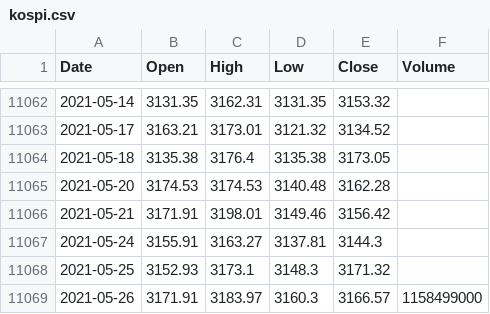
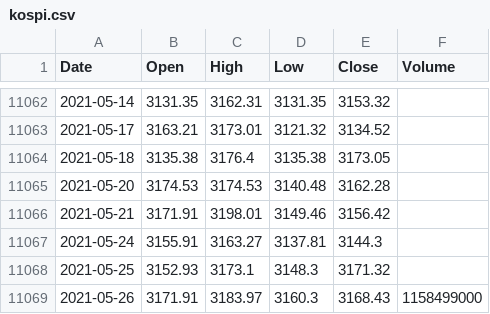
Before and after one commit to KwangYeol/stock-now, a CSV file: index/kospi.csv, drawn as a sheet; only a part is shown, gaps mark what is left out.

```diff
--- a/index/kospi.csv
+++ b/index/kospi.csv
@@ -11068,2 +11068,2 @@ Date,Open,High,Low,Close,Volume
 2021-05-25,3152.93,3173.1,3148.3,3171.32
-2021-05-26,3171.91,3183.97,3160.3,3166.57,1158499000
+2021-05-26,3171.91,3183.97,3160.3,3168.43,1158499000
```
Also changed, not shown: index/nikkei225.csv.
